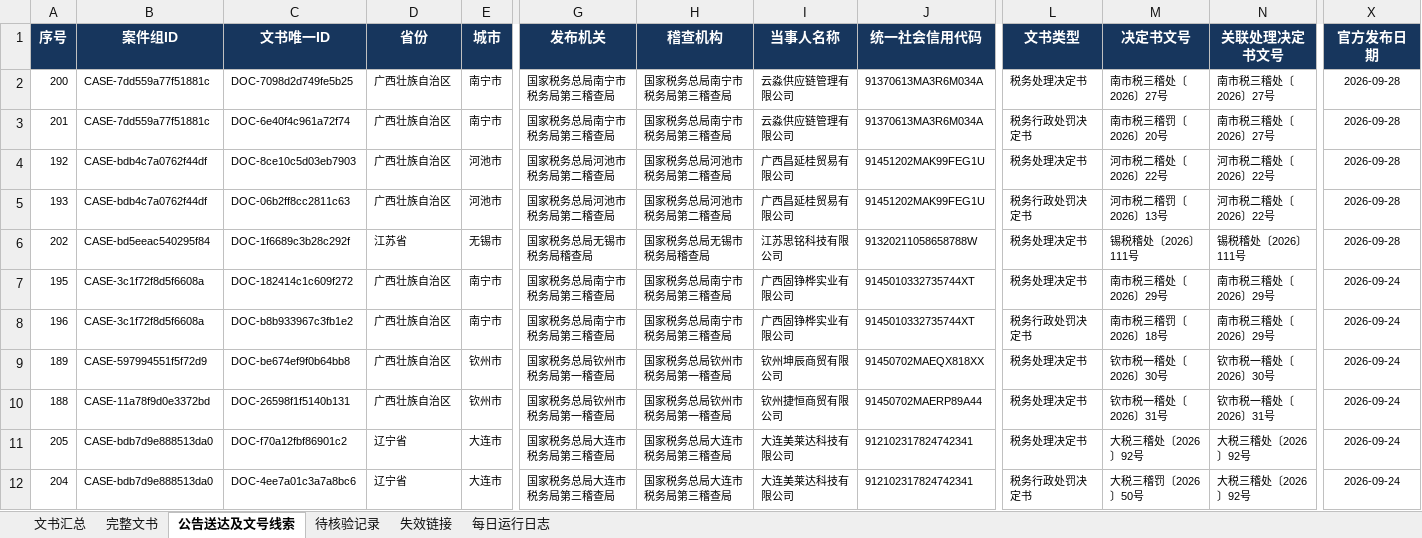
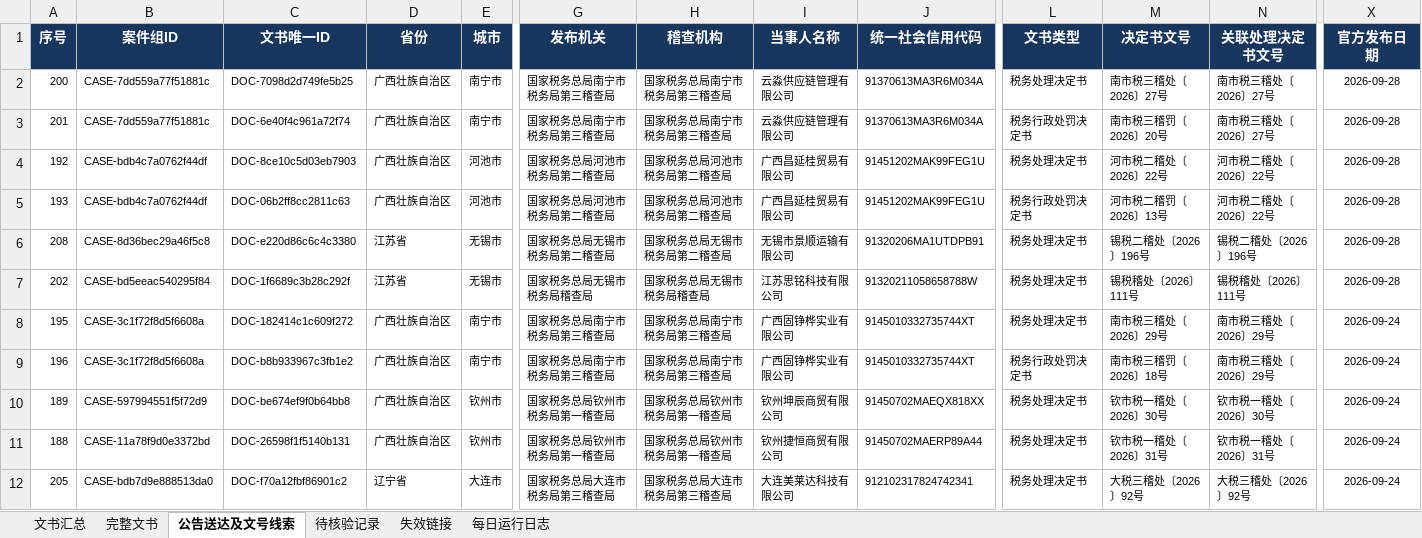
Before and after one commit to SakuraWu21/national-tax-decisions, an Excel workbook: data/全国税务处理及行政处罚决定书汇总.xlsx, sheet 公告送达及文号线索, drawn as a sheet; only a part is shown, gaps mark what is left out; the shorter side is filled out with more unchanged rows; values as stored, in another font and other column widths than the file's, no borders; conditional formats not drawn; rows hold the shown columns only; the diff names each change by its address in the sheet, - before the commit and + after, or states it on an @@ line.

```diff
--- a/data/全国税务处理及行政处罚决定书汇总.xlsx (sheet 公告送达及文号线索)
+++ b/data/全国税务处理及行政处罚决定书汇总.xlsx (sheet 公告送达及文号线索)
+row 6: 208 | CASE-8d36bec29a46f5c8 | DOC-e220d86c6c4c3380 | 江苏省 | 无锡市 | 国家税务总局无锡市税务局第二稽查局 | 国家税务总局无锡市税务局第二稽查局 | 无锡市景顺运输有限公司 | 91320206MA1UTDPB91 | 税务处理决定书 | 锡税二稽处〔2026〕196号 | 锡税二稽处〔2026〕196号 | 2026-09-28
```
Also changed, not shown: sheet 文书汇总, sheet 每日运行日志, public/downloads/全国税务处理及行政处罚决定书汇总.xlsx, 8 other files.
